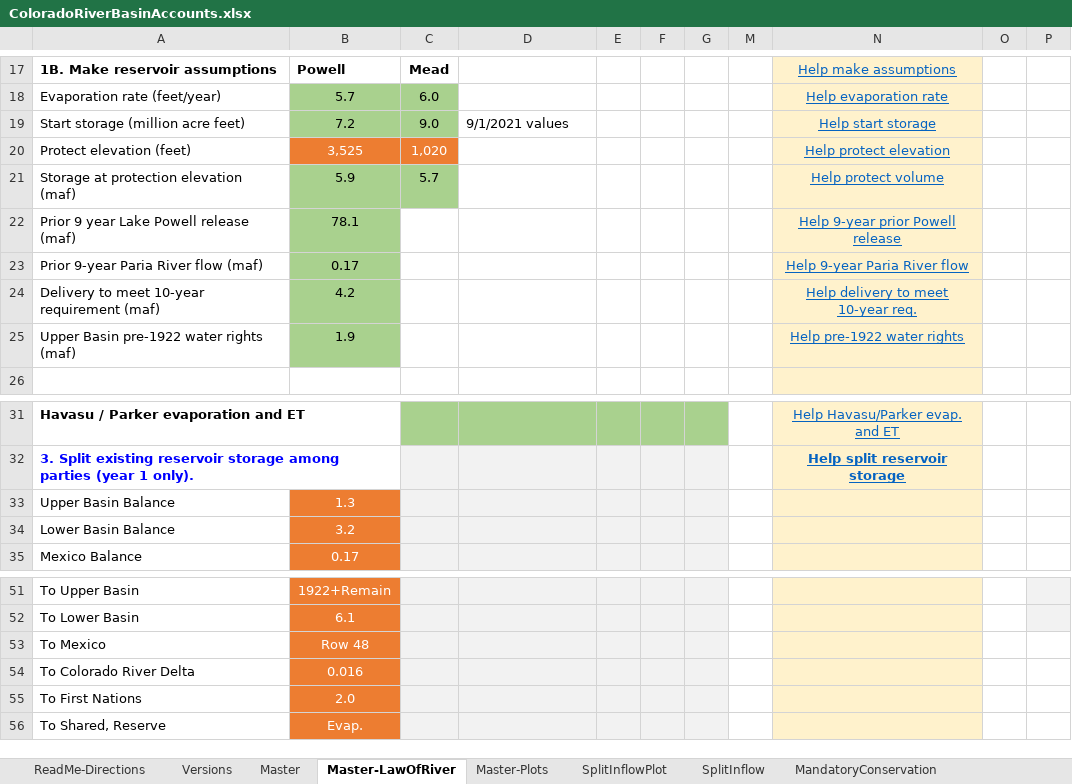
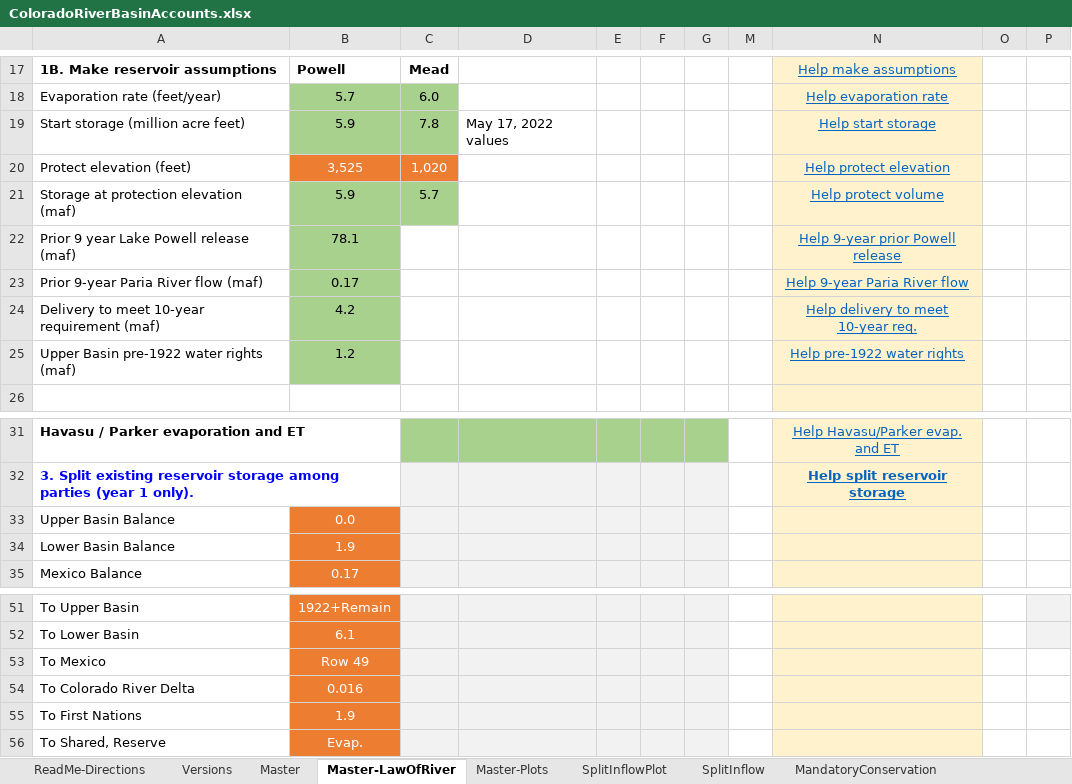
Before and after one commit to dzeke/ColoradoRiverCoding, an Excel workbook: ModelMusings/ColoradoRiverBasinAccounts.xlsx, sheet Master-LawOfRiver, drawn as a sheet; only a part is shown, gaps mark what is left out; values as stored, in another font and other column widths than the file's, no borders; conditional formats not drawn; the diff names each change by its address in the sheet, - before the commit and + after, or states it on an @@ line.

```diff
--- a/ModelMusings/ColoradoRiverBasinAccounts.xlsx (sheet Master-LawOfRiver)
+++ b/ModelMusings/ColoradoRiverBasinAccounts.xlsx (sheet Master-LawOfRiver)
-B19: 7.2
+B19: 5.9
-C19: 9.0
+C19: 7.8
-D19: 9/1/2021 values
+D19: May 17, 2022 values
-B25: 1.9
+B25: 1.2
-B33: 1.3
+B33: 0.0
-B34: 3.2
+B34: 1.9
-B53: Row 48
+B53: Row 49
-B55: 2.0
+B55: 1.9
```
Also changed, not shown: sheet SplitInflow, sheet Versions, sheet Master, sheet ReadMe-Directions, formulas that keep their value, hidden cells, charts or pictures, ModelMusings/Support/InflowSplit/ColoradoRiverBasinAccounts-v5.1.xlsx, 5 other files.
